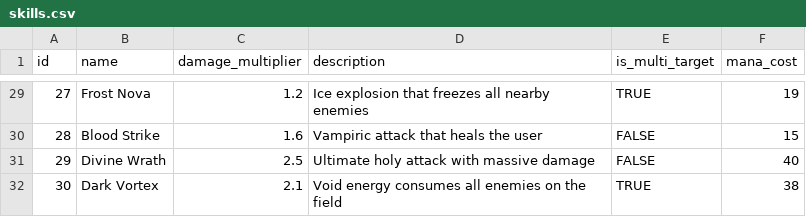
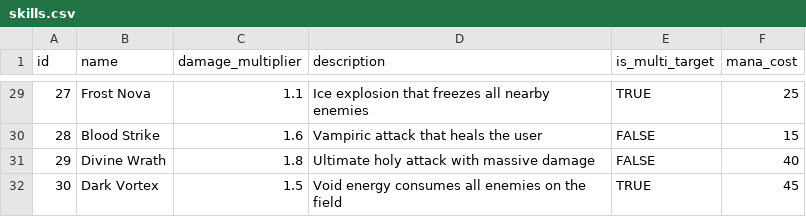
Before and after one commit to YuzuruTK/DarkSoulsMinusOne, a CSV file: database/skills/skills.csv, drawn as a sheet; only a part is shown, gaps mark what is left out; the diff covers the shown part only.

```diff
--- a/database/skills/skills.csv
+++ b/database/skills/skills.csv
@@ -29,4 +29,4 @@ id,name,damage_multiplier,description,is_multi_target,mana_cost
-27,Frost Nova,1.2,Ice explosion that freezes all nearby enemies,TRUE,19
+27,Frost Nova,1.1,Ice explosion that freezes all nearby enemies,TRUE,25
 28,Blood Strike,1.6,Vampiric attack that heals the user,FALSE,15
-29,Divine Wrath,2.5,Ultimate holy attack with massive damage,FALSE,40
-30,Dark Vortex,2.1,Void energy consumes all enemies on the field,TRUE,38
+29,Divine Wrath,1.8,Ultimate holy attack with massive damage,FALSE,40
+30,Dark Vortex,1.5,Void energy consumes all enemies on the field,TRUE,45
```
Also changed, not shown: 24 edited cells elsewhere in this file, database/weapons_armors/something.csv, 2 other files.
